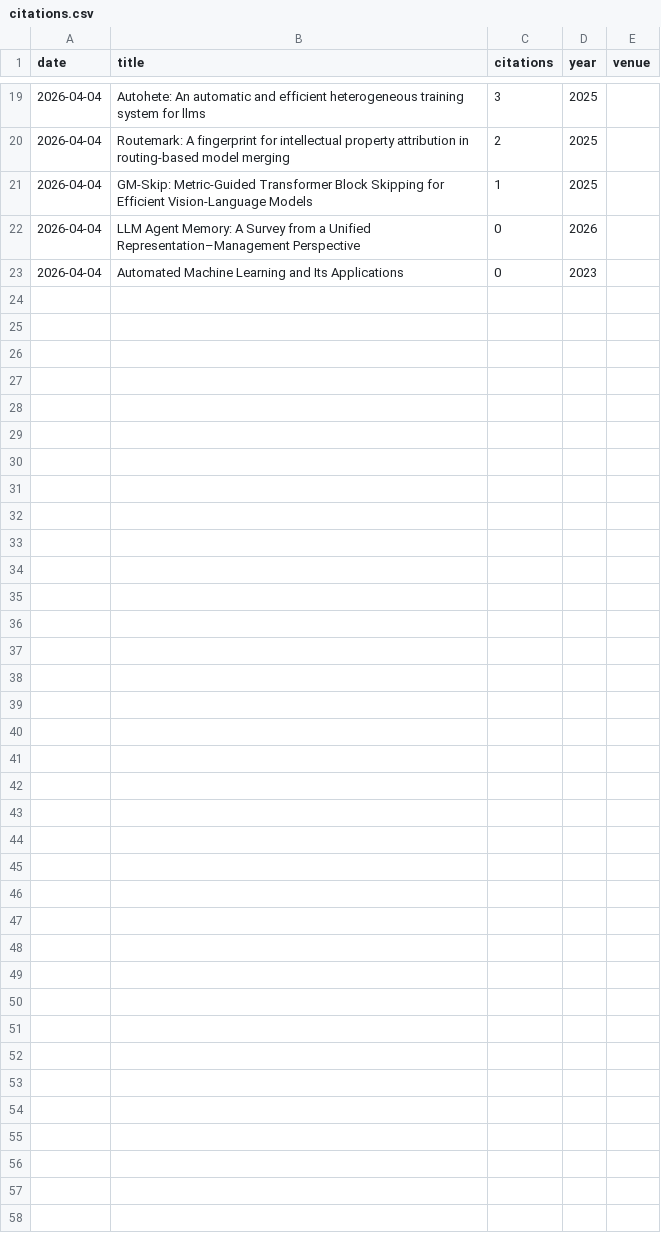
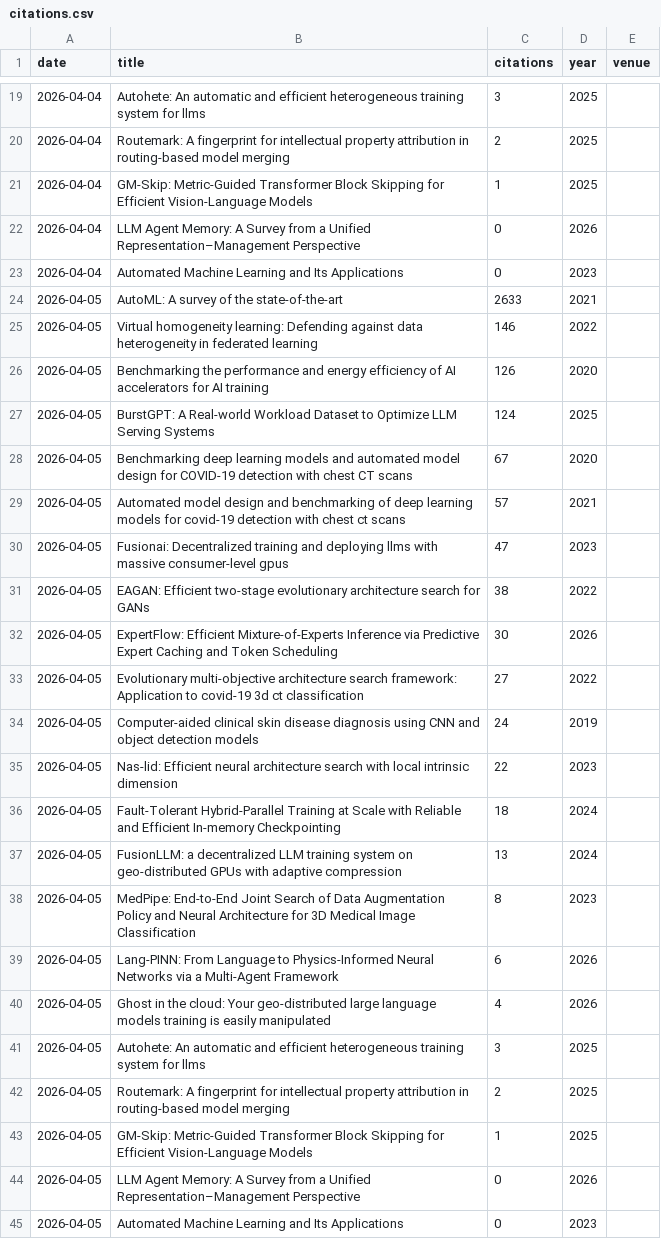
Before and after one commit to marsggbo/marsggbo.github.io, a CSV file: citations.csv, drawn as a sheet; only a part is shown, gaps mark what is left out.

```diff
--- a/citations.csv
+++ b/citations.csv
@@ -23 +23,23 @@ date,title,citations,year,venue
 2026-04-04,Automated Machine Learning and Its Applications,0,2023,
+2026-04-05,AutoML: A survey of the state-of-the-art,2633,2021,
+2026-04-05,Virtual homogeneity learning: Defending against data heterogeneity in federated learning,146,2022,
+2026-04-05,Benchmarking the performance and energy efficiency of AI accelerators for AI training,126,2020,
+2026-04-05,BurstGPT: A Real-world Workload Dataset to Optimize LLM Serving Systems,124,2025,
+2026-04-05,Benchmarking deep learning models and automated model design for COVID-19 detection with chest CT scans,67,2020,
+2026-04-05,Automated model design and benchmarking of deep learning models for covid-19 detection with chest ct scans,57,2021,
+2026-04-05,Fusionai: Decentralized training and deploying llms with massive consumer-level gpus,47,2023,
+2026-04-05,EAGAN: Efficient two-stage evolutionary architecture search for GANs,38,2022,
+2026-04-05,ExpertFlow: Efficient Mixture-of-Experts Inference via Predictive Expert Caching and Token Scheduling,30,2026,
+2026-04-05,Evolutionary multi-objective architecture search framework: Application to covid-19 3d ct classification,27,2022,
+2026-04-05,Computer-aided clinical skin disease diagnosis using CNN and object detection models,24,2019,
+2026-04-05,Nas-lid: Efficient neural architecture search with local intrinsic dimension,22,2023,
+2026-04-05,Fault-Tolerant Hybrid-Parallel Training at Scale with Reliable and Efficient In-memory Checkpointing,18,2024,
+2026-04-05,FusionLLM: a decentralized LLM training system on geo-distributed GPUs with adaptive compression,13,2024,
+2026-04-05,MedPipe: End-to-End Joint Search of Data Augmentation Policy and Neural Architecture for 3D Medical Image Classification,8,2023,
+2026-04-05,Lang-PINN: From Language to Physics-Informed Neural Networks via a Multi-Agent Framework,6,2026,
+2026-04-05,Ghost in the cloud: Your geo-distributed large language models training is easily manipulated,4,2026,
+2026-04-05,Autohete: An automatic and efficient heterogeneous training system for llms,3,2025,
+2026-04-05,Routemark: A fingerprint for intellectual property attribution in routing-based model merging,2,2025,
+2026-04-05,GM-Skip: Metric-Guided Transformer Block Skipping for Efficient Vision-Language Models,1,2025,
+2026-04-05,LLM Agent Memory: A Survey from a Unified Representation–Management Perspective,0,2026,
+2026-04-05,Automated Machine Learning and Its Applications,0,2023,
```
